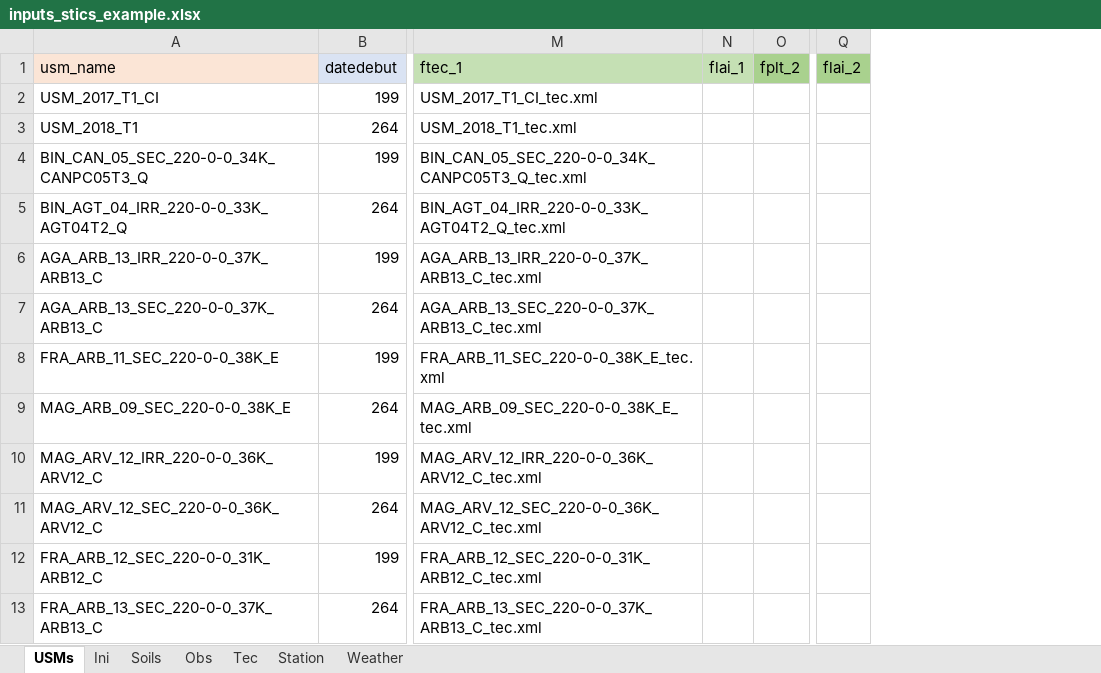
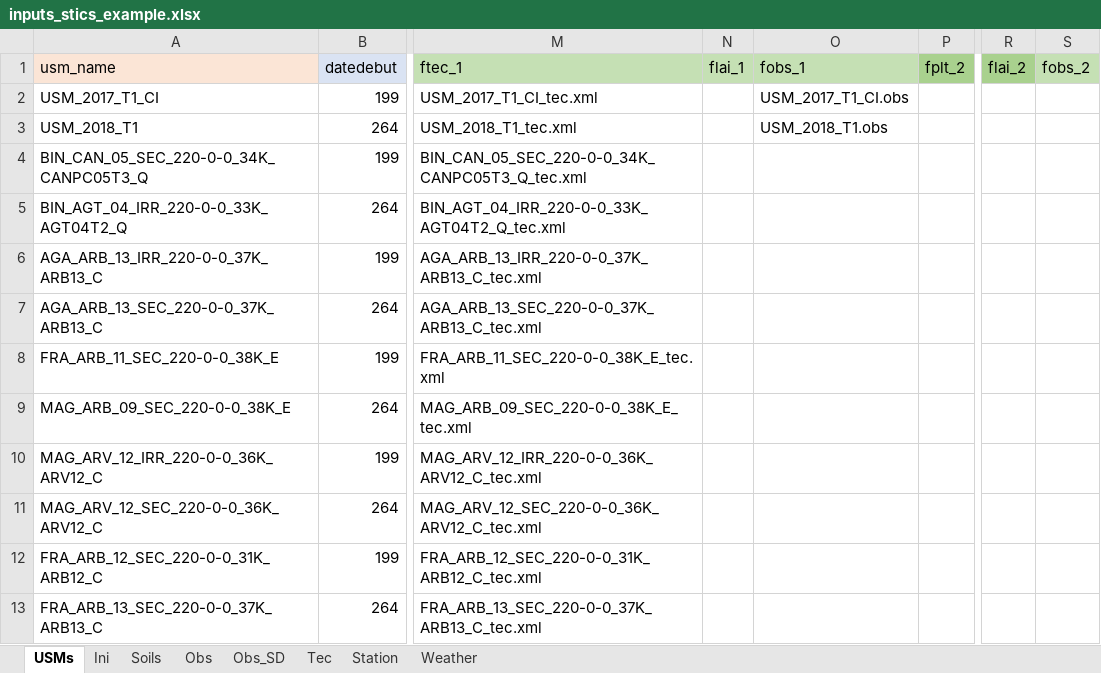
Before and after one commit to SticsRPacks/SticsRFiles, an Excel workbook: inst/extdata/src_files/xl/BASE/inputs_stics_example.xlsx, sheet USMs, drawn as a sheet; only a part is shown, gaps mark what is left out; values as stored, in another font and other column widths than the file's, no borders; the diff names each change by its address in the sheet, - before the commit and + after, or states it on an @@ line.

```diff
--- a/inst/extdata/src_files/xl/BASE/inputs_stics_example.xlsx (sheet USMs)
+++ b/inst/extdata/src_files/xl/BASE/inputs_stics_example.xlsx (sheet USMs)
+sheet tab: Obs_SD
+column O (fobs_1), rows 2-3: USM_2017_T1_CI.obs | USM_2018_T1.obs
+column S (fobs_2), empty
```
Also changed, not shown: sheet Station, sheet Ini, sheet Soils, sheet Tec, inst/extdata/src_files/xl/V10.0/inputs_stics_example.xlsx, 6 other files.
